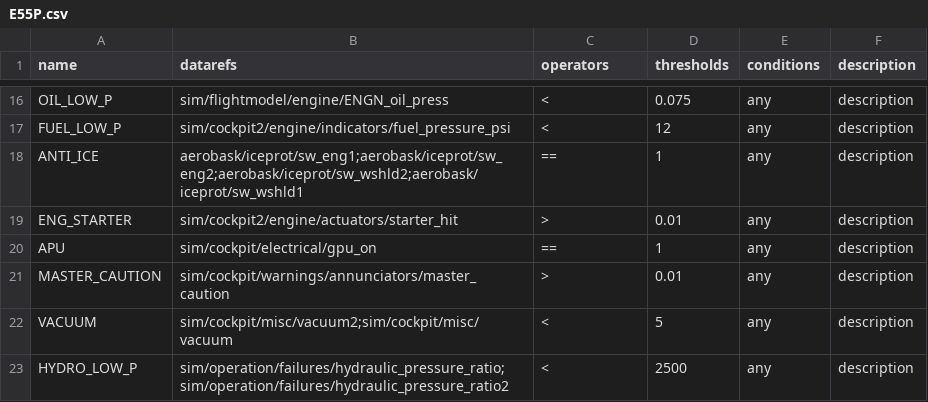
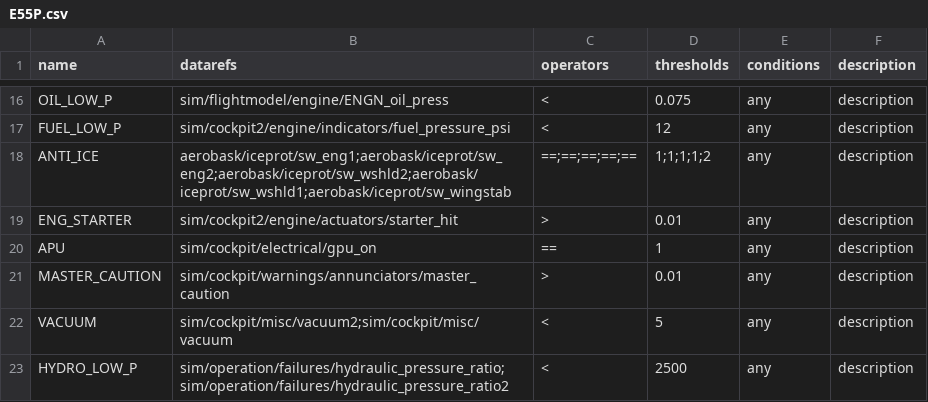
Before and after one commit to xairline/Honeycomb-Bravo-Plugin, a CSV file: profiles/E55P.csv, drawn as a sheet; only a part is shown, gaps mark what is left out.

Commit message:
fix: anti ice of E55P

```diff
--- a/profiles/E55P.csv
+++ b/profiles/E55P.csv
@@ -17,3 +17,3 @@ OIL_LOW_P,sim/flightmodel/engine/ENGN_oil_press,<,0.075,any,description
 FUEL_LOW_P,sim/cockpit2/engine/indicators/fuel_pressure_psi,<,12,any,description
-ANTI_ICE,aerobask/iceprot/sw_eng1;aerobask/iceprot/sw_eng2;aerobask/iceprot/sw_wshld2;aerobask/iceprot/sw_wshld1,==,1,any,description
+ANTI_ICE,aerobask/iceprot/sw_eng1;aerobask/iceprot/sw_eng2;aerobask/iceprot/sw_wshld2;aerobask/iceprot/sw_wshld1;aerobask/iceprot/sw_wingstab,==;==;==;==;==,1;1;1;1;2,any,description
 ENG_STARTER,sim/cockpit2/engine/actuators/starter_hit,>,0.01,any,description
```
